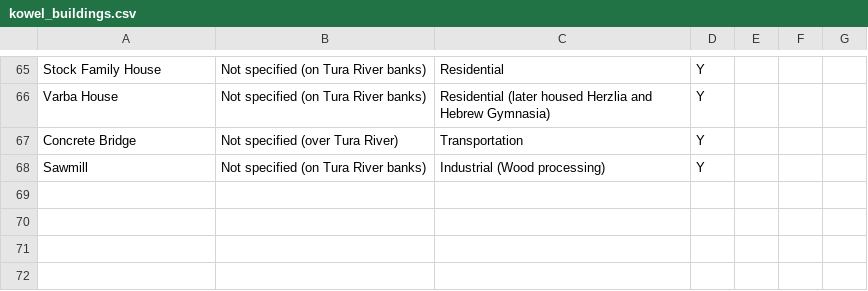
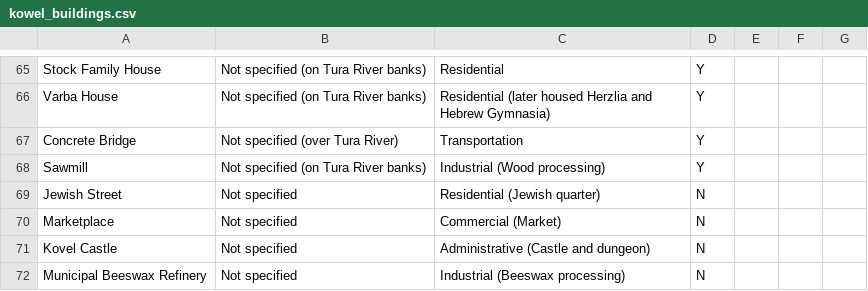
Before and after one commit to noveoko/kowel, a CSV file: maps/kowel_buildings.csv, drawn as a sheet; only a part is shown, gaps mark what is left out; the diff names each change by its address in the sheet, - before the commit and + after, or states it on an @@ line.

Commit message:
Update kowel_buildings.csv

```diff
--- a/maps/kowel_buildings.csv
+++ b/maps/kowel_buildings.csv
+row 69: Jewish Street | Not specified | Residential (Jewish quarter) | N
+row 70: Marketplace | Not specified | Commercial (Market) | N
+row 71: Kovel Castle | Not specified | Administrative (Castle and dungeon) | N
+row 72: Municipal Beeswax Refinery | Not specified | Industrial (Beeswax processing) | N
```
